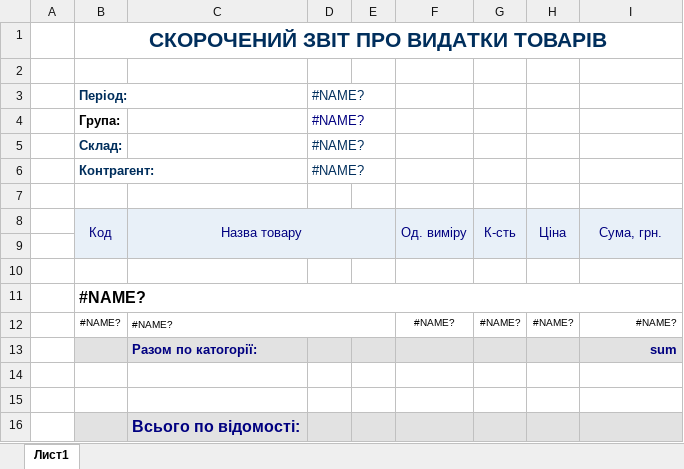
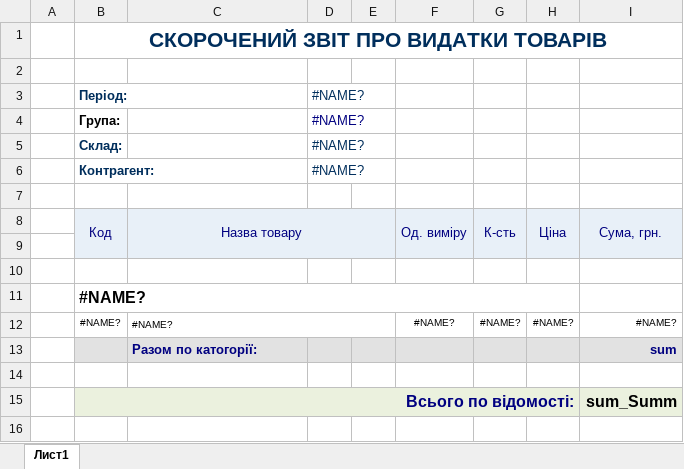
Before and after one commit to sp75/SP-Sklad, an Excel workbook: SP_Sklad/TempLate/MatOutShort(2).xlsx, sheet Лист1, drawn as a sheet; values as stored, in another font and other column widths than the file's, no borders; removed rows and columns are numbered as before the commit, all else as after; the diff names each change by its address in the sheet, - before the commit and + after, or states it on an @@ line.

```diff
--- a/SP_Sklad/TempLate/MatOutShort(2).xlsx (sheet Лист1)
+++ b/SP_Sklad/TempLate/MatOutShort(2).xlsx (sheet Лист1)
-B11:I11 merged
+B11:H11 merged
-row 15: (empty)
+row 15:  | Всього по відомості: |  |  |  |  |  |  | sum_Summ
-B15:I15 fill: none
+B15:I15 fill: #EBF1DE
+B15:H15 merged
-row 16:  |  | Всього по відомості:
```
Also changed, not shown: SP_Sklad/Rep/MatInShort(1).xlsx, SP_Sklad/Rep/MatOut.xlsx, 41 other files.
